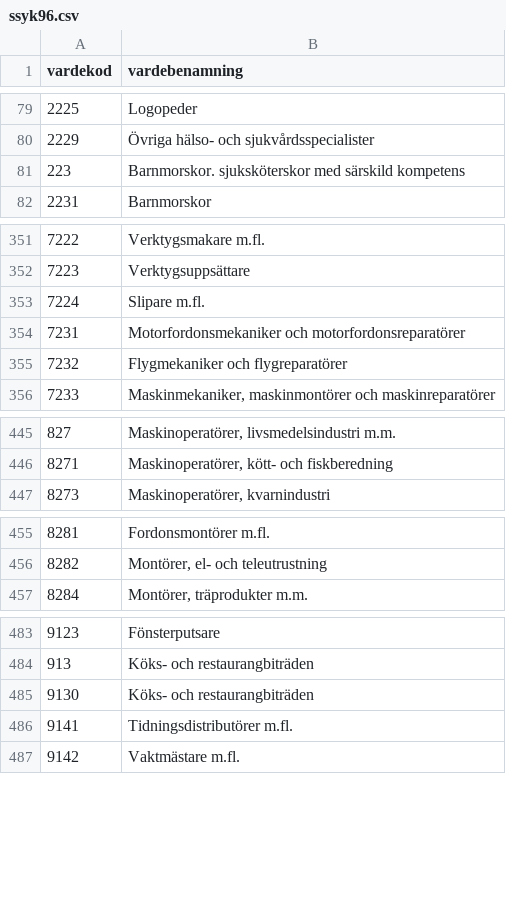
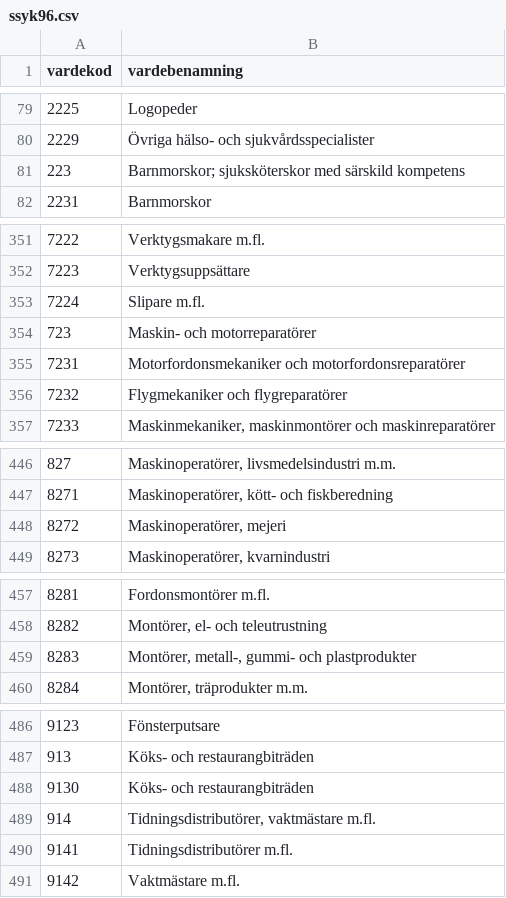
Before and after one commit to adamaltmejd/registry-research-toolkit, a CSV file: reg_meta_build/input_data/classifications/ssyk96.csv, drawn as a sheet; only a part is shown, gaps mark what is left out; the diff covers the shown part only.

```diff
--- a/reg_meta_build/input_data/classifications/ssyk96.csv
+++ b/reg_meta_build/input_data/classifications/ssyk96.csv
@@ -80,3 +80,3 @@ vardekod,vardebenamning
 2229,Övriga hälso- och sjukvårdsspecialister
-223,Barnmorskor. sjuksköterskor med särskild kompetens
+223,Barnmorskor; sjuksköterskor med särskild kompetens
 2231,Barnmorskor
@@ -353,2 +353,3 @@ vardekod,vardebenamning
 7224,Slipare m.fl.
+723,Maskin- och motorreparatörer
 7231,Motorfordonsmekaniker och motorfordonsreparatörer
@@ -446,2 +447,3 @@ vardekod,vardebenamning
 8271,"Maskinoperatörer, kött- och fiskberedning"
+8272,"Maskinoperatörer, mejeri"
 8273,"Maskinoperatörer, kvarnindustri"
@@ -456,2 +458,3 @@ vardekod,vardebenamning
 8282,"Montörer, el- och teleutrustning"
+8283,"Montörer, metall-, gummi- och plastprodukter"
 8284,"Montörer, träprodukter m.m."
@@ -485,2 +488,3 @@ vardekod,vardebenamning
 9130,Köks- och restaurangbiträden
+914,"Tidningsdistributörer, vaktmästare m.fl."
 9141,Tidningsdistributörer m.fl.
```
Also changed, not shown: 2 edited cells elsewhere in this file, reg_meta_build/input_data/classifications/ssyk2012.csv, 36 other files.
